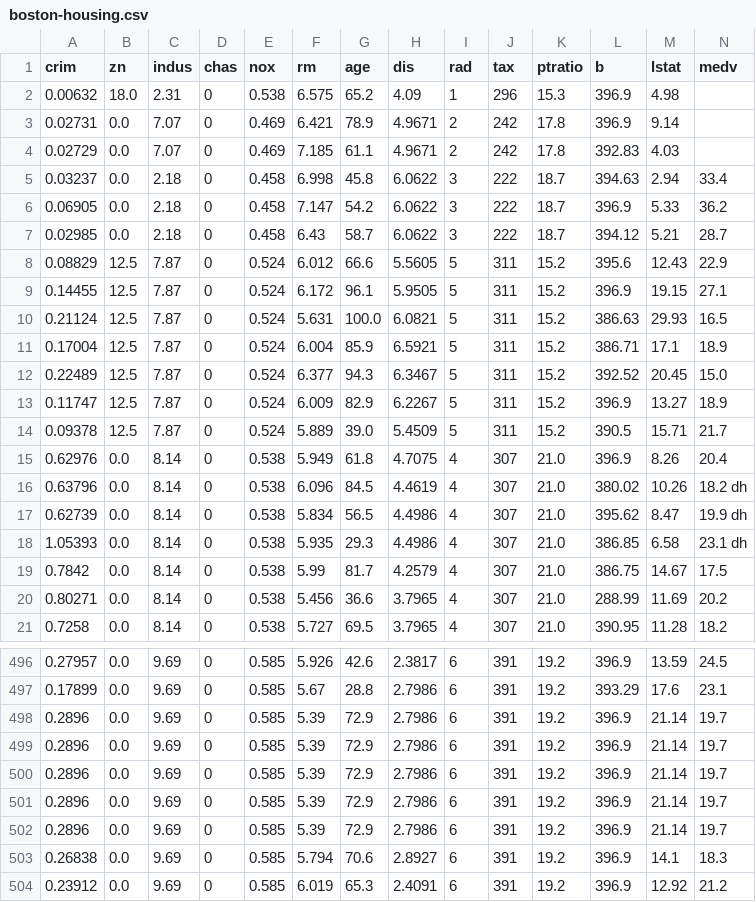
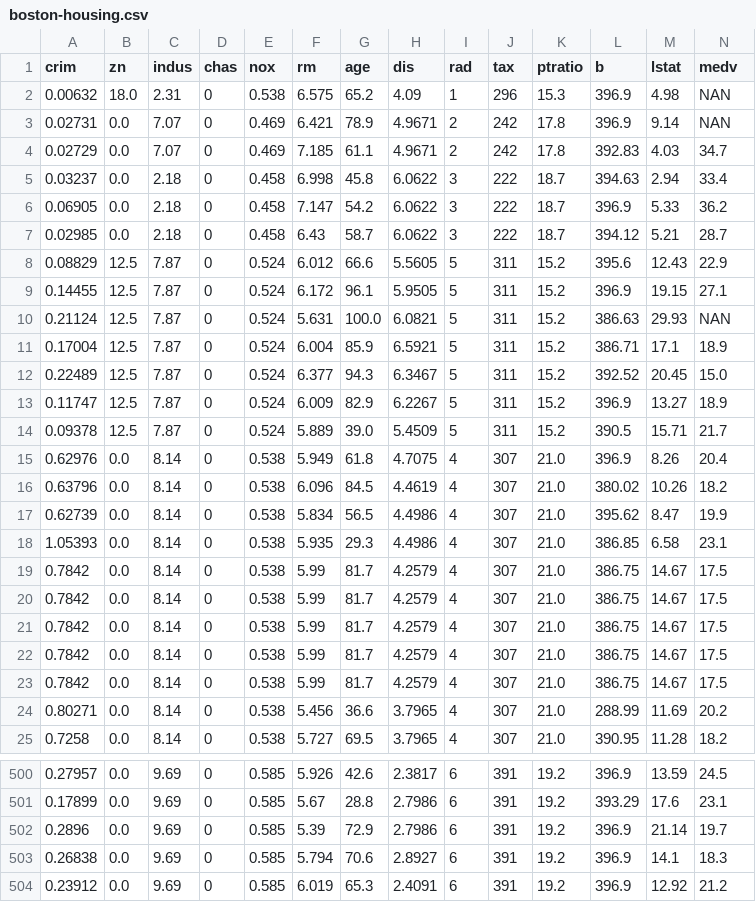
Before and after one commit to chtolo/data-mining, a CSV file: boston-housing.csv, drawn as a sheet; only a part is shown, gaps mark what is left out.

Commit message:
Update boston-housing.csv

```diff
--- a/boston-housing.csv
+++ b/boston-housing.csv
@@ -1,5 +1,5 @@
 crim,zn,indus,chas,nox,rm,age,dis,rad,tax,ptratio,b,lstat,medv
-0.00632,18.0,2.31,0,0.538,6.575,65.2,4.09,1,296,15.3,396.9,4.98
-0.02731,0.0,7.07,0,0.469,6.421,78.9,4.9671,2,242,17.8,396.9,9.14
-0.02729,0.0,7.07,0,0.469,7.185,61.1,4.9671,2,242,17.8,392.83,4.03
+0.00632,18.0,2.31,0,0.538,6.575,65.2,4.09,1,296,15.3,396.9,4.98,NAN
+0.02731,0.0,7.07,0,0.469,6.421,78.9,4.9671,2,242,17.8,396.9,9.14,NAN
+0.02729,0.0,7.07,0,0.469,7.185,61.1,4.9671,2,242,17.8,392.83,4.03,34.7
 0.03237,0.0,2.18,0,0.458,6.998,45.8,6.0622,3,222,18.7,394.63,2.94,33.4
@@ -9,3 +9,3 @@ crim,zn,indus,chas,nox,rm,age,dis,rad,tax,ptratio,b,lstat,medv
 0.14455,12.5,7.87,0,0.524,6.172,96.1,5.9505,5,311,15.2,396.9,19.15,27.1
-0.21124,12.5,7.87,0,0.524,5.631,100.0,6.0821,5,311,15.2,386.63,29.93,16.5
+0.21124,12.5,7.87,0,0.524,5.631,100.0,6.0821,5,311,15.2,386.63,29.93,NAN
 0.17004,12.5,7.87,0,0.524,6.004,85.9,6.5921,5,311,15.2,386.71,17.1,18.9
@@ -15,5 +15,9 @@ crim,zn,indus,chas,nox,rm,age,dis,rad,tax,ptratio,b,lstat,medv
 0.62976,0.0,8.14,0,0.538,5.949,61.8,4.7075,4,307,21.0,396.9,8.26,20.4
-0.63796,0.0,8.14,0,0.538,6.096,84.5,4.4619,4,307,21.0,380.02,10.26,18.2 dh
-0.62739,0.0,8.14,0,0.538,5.834,56.5,4.4986,4,307,21.0,395.62,8.47,19.9 dh
-1.05393,0.0,8.14,0,0.538,5.935,29.3,4.4986,4,307,21.0,386.85,6.58,23.1 dh
+0.63796,0.0,8.14,0,0.538,6.096,84.5,4.4619,4,307,21.0,380.02,10.26,18.2
+0.62739,0.0,8.14,0,0.538,5.834,56.5,4.4986,4,307,21.0,395.62,8.47,19.9
+1.05393,0.0,8.14,0,0.538,5.935,29.3,4.4986,4,307,21.0,386.85,6.58,23.1
+0.7842,0.0,8.14,0,0.538,5.99,81.7,4.2579,4,307,21.0,386.75,14.67,17.5
+0.7842,0.0,8.14,0,0.538,5.99,81.7,4.2579,4,307,21.0,386.75,14.67,17.5
+0.7842,0.0,8.14,0,0.538,5.99,81.7,4.2579,4,307,21.0,386.75,14.67,17.5
+0.7842,0.0,8.14,0,0.538,5.99,81.7,4.2579,4,307,21.0,386.75,14.67,17.5
 0.7842,0.0,8.14,0,0.538,5.99,81.7,4.2579,4,307,21.0,386.75,14.67,17.5
@@ -497,6 +501,2 @@ crim,zn,indus,chas,nox,rm,age,dis,rad,tax,ptratio,b,lstat,medv
 0.17899,0.0,9.69,0,0.585,5.67,28.8,2.7986,6,391,19.2,393.29,17.6,23.1
-0.2896,0.0,9.69,0,0.585,5.39,72.9,2.7986,6,391,19.2,396.9,21.14,19.7
-0.2896,0.0,9.69,0,0.585,5.39,72.9,2.7986,6,391,19.2,396.9,21.14,19.7
-0.2896,0.0,9.69,0,0.585,5.39,72.9,2.7986,6,391,19.2,396.9,21.14,19.7
-0.2896,0.0,9.69,0,0.585,5.39,72.9,2.7986,6,391,19.2,396.9,21.14,19.7
 0.2896,0.0,9.69,0,0.585,5.39,72.9,2.7986,6,391,19.2,396.9,21.14,19.7
```
